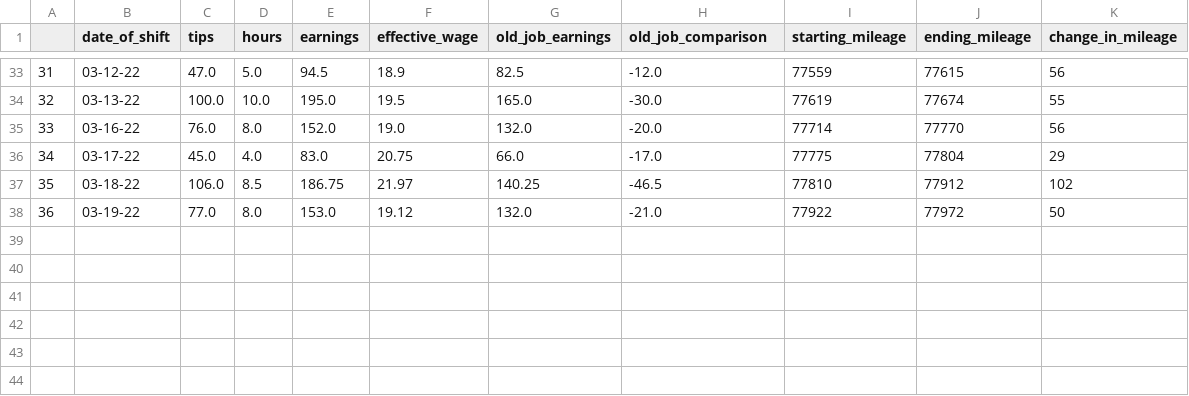
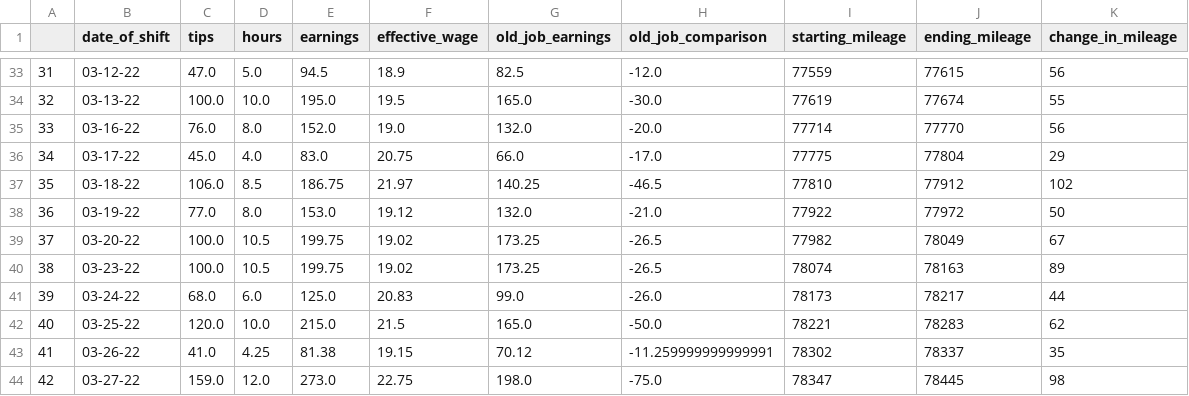
Before and after one commit to HendersonAlec2212/jj_earnings_tracker, a CSV file: clean_data/jj_earnings.csv, drawn as a sheet; only a part is shown, gaps mark what is left out.

Commit message:
added logic to break down earnings into proper categories, updated graph to display average earnings to allow for easy interpretation of shift "success".

```diff
--- a/clean_data/jj_earnings.csv
+++ b/clean_data/jj_earnings.csv
@@ -38 +38,7 @@
 36,03-19-22,77.0,8.0,153.0,19.12,132.0,-21.0,77922,77972,50
+37,03-20-22,100.0,10.5,199.75,19.02,173.25,-26.5,77982,78049,67
+38,03-23-22,100.0,10.5,199.75,19.02,173.25,-26.5,78074,78163,89
+39,03-24-22,68.0,6.0,125.0,20.83,99.0,-26.0,78173,78217,44
+40,03-25-22,120.0,10.0,215.0,21.5,165.0,-50.0,78221,78283,62
+41,03-26-22,41.0,4.25,81.38,19.15,70.12,-11.259999999999991,78302,78337,35
+42,03-27-22,159.0,12.0,273.0,22.75,198.0,-75.0,78347,78445,98
```
Also changed, not shown: 2 other files.
